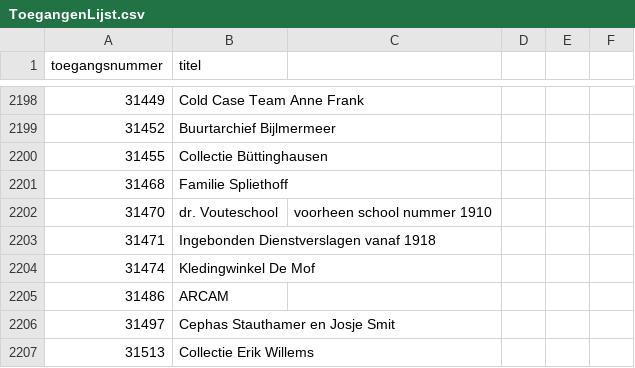
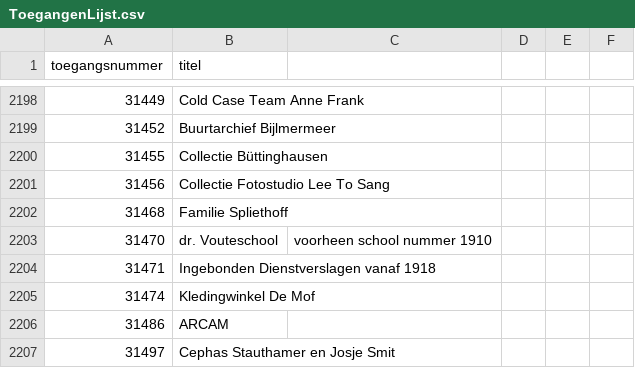
Before and after one commit to YorickDM/EtiketGenerator, a CSV file: ToegangenLijst.csv, drawn as a sheet; only a part is shown, gaps mark what is left out; the shorter side is filled out with more unchanged rows; the diff names each change by its address in the sheet, - before the commit and + after, or states it on an @@ line.

Commit message:
Update ToegangenLijst.csv

```diff
--- a/ToegangenLijst.csv
+++ b/ToegangenLijst.csv
+row 2201: 31456 | Collectie Fotostudio Lee To Sang
```
